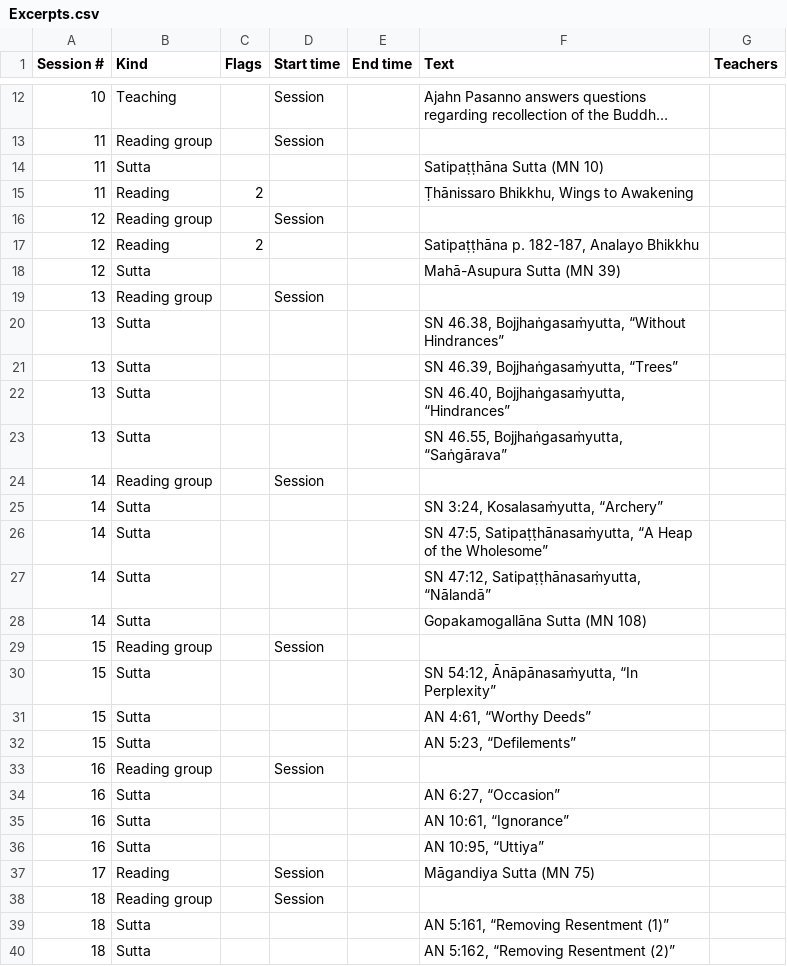
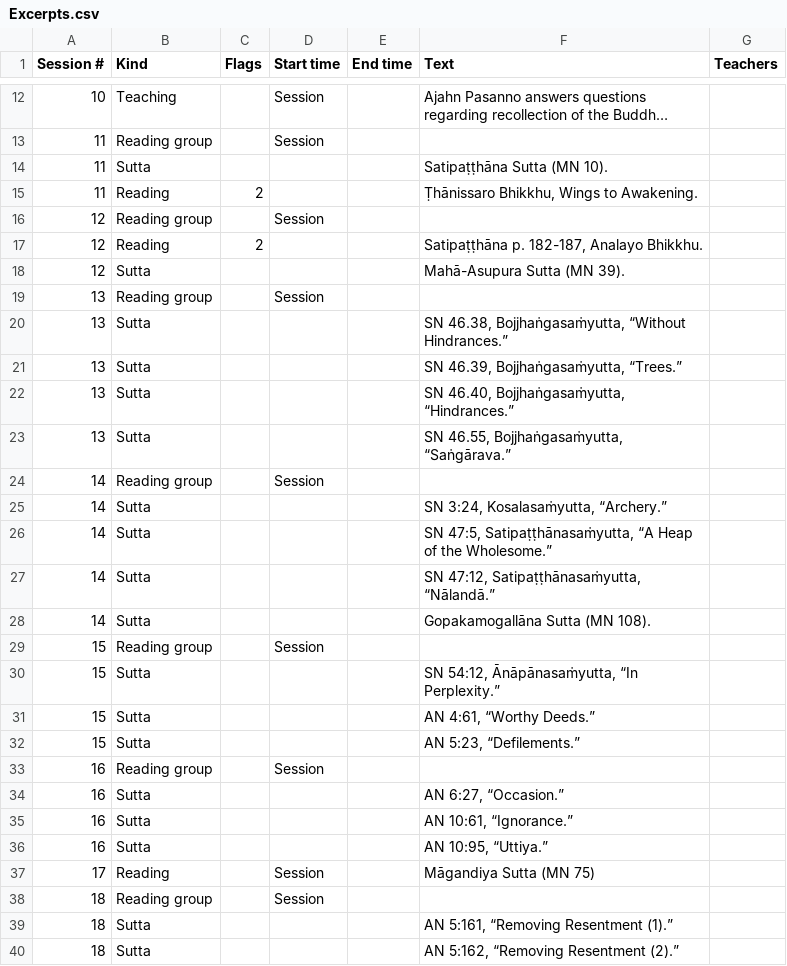
Before and after one commit to Kaccana-Bhikkhu/qs-archive, a CSV file: audio/sessionsNoUpload/WR2013/Excerpts.csv, drawn as a sheet; only a part is shown, gaps mark what is left out; long unchanged cells end in …; the diff covers the shown part only.

```diff
--- a/audio/sessionsNoUpload/WR2013/Excerpts.csv
+++ b/audio/sessionsNoUpload/WR2013/Excerpts.csv
@@ -13,28 +13,28 @@ Session #	Kind	Flags	Start time	End time	Text	Teachers
 11	Reading group		Session			
-11	Sutta				Satipaṭṭhāna Sutta (MN 10)	
-11	Reading	2			Ṭhānissaro Bhikkhu, Wings to Awakening	
+11	Sutta				Satipaṭṭhāna Sutta (MN 10).	
+11	Reading	2			Ṭhānissaro Bhikkhu, Wings to Awakening.	
 12	Reading group		Session			
-12	Reading	2			Satipaṭṭhāna p. 182-187, Analayo Bhikkhu	
-12	Sutta				Mahā-Asupura Sutta (MN 39)	
+12	Reading	2			Satipaṭṭhāna p. 182-187, Analayo Bhikkhu.	
+12	Sutta				Mahā-Asupura Sutta (MN 39).	
 13	Reading group		Session			
-13	Sutta				SN 46.38, Bojjhaṅgasaṁyutta, “Without Hindrances”	
-13	Sutta				SN 46.39, Bojjhaṅgasaṁyutta, “Trees”	
-13	Sutta				SN 46.40, Bojjhaṅgasaṁyutta, “Hindrances”	
-13	Sutta				SN 46.55, Bojjhaṅgasaṁyutta, “Saṅgārava”	
+13	Sutta				SN 46.38, Bojjhaṅgasaṁyutta, “Without Hindrances.”	
+13	Sutta				SN 46.39, Bojjhaṅgasaṁyutta, “Trees.”	
+13	Sutta				SN 46.40, Bojjhaṅgasaṁyutta, “Hindrances.”	
+13	Sutta				SN 46.55, Bojjhaṅgasaṁyutta, “Saṅgārava.”	
 14	Reading group		Session			
-14	Sutta				SN 3:24, Kosalasaṁyutta, “Archery”	
-14	Sutta				SN 47:5, Satipaṭṭhānasaṁyutta, “A Heap of the Wholesome”	
-14	Sutta				SN 47:12, Satipaṭṭhānasaṁyutta, “Nālandā”	
-14	Sutta				Gopakamogallāna Sutta (MN 108)	
+14	Sutta				SN 3:24, Kosalasaṁyutta, “Archery.”	
+14	Sutta				SN 47:5, Satipaṭṭhānasaṁyutta, “A Heap of the Wholesome.”	
+14	Sutta				SN 47:12, Satipaṭṭhānasaṁyutta, “Nālandā.”	
+14	Sutta				Gopakamogallāna Sutta (MN 108).	
 15	Reading group		Session			
-15	Sutta				SN 54:12, Ānāpānasaṁyutta, “In Perplexity”	
-15	Sutta				AN 4:61, “Worthy Deeds”	
-15	Sutta				AN 5:23, “Defilements”	
+15	Sutta				SN 54:12, Ānāpānasaṁyutta, “In Perplexity.”	
+15	Sutta				AN 4:61, “Worthy Deeds.”	
+15	Sutta				AN 5:23, “Defilements.”	
 16	Reading group		Session			
-16	Sutta				AN 6:27, “Occasion”	
-16	Sutta				AN 10:61, “Ignorance”	
-16	Sutta				AN 10:95, “Uttiya”	
+16	Sutta				AN 6:27, “Occasion.”	
+16	Sutta				AN 10:61, “Ignorance.”	
+16	Sutta				AN 10:95, “Uttiya.”	
 17	Reading		Session		Māgandiya Sutta (MN 75)	
 18	Reading group		Session			
-18	Sutta				AN 5:161, “Removing Resentment (1)”	
-18	Sutta				AN 5:162, “Removing Resentment (2)”	
+18	Sutta				AN 5:161, “Removing Resentment (1).”	
+18	Sutta				AN 5:162, “Removing Resentment (2).”	
```
Also changed, not shown: 129 edited cells elsewhere in this file, csv/Summary.csv, csv/Teacher.csv, 28 other files.
